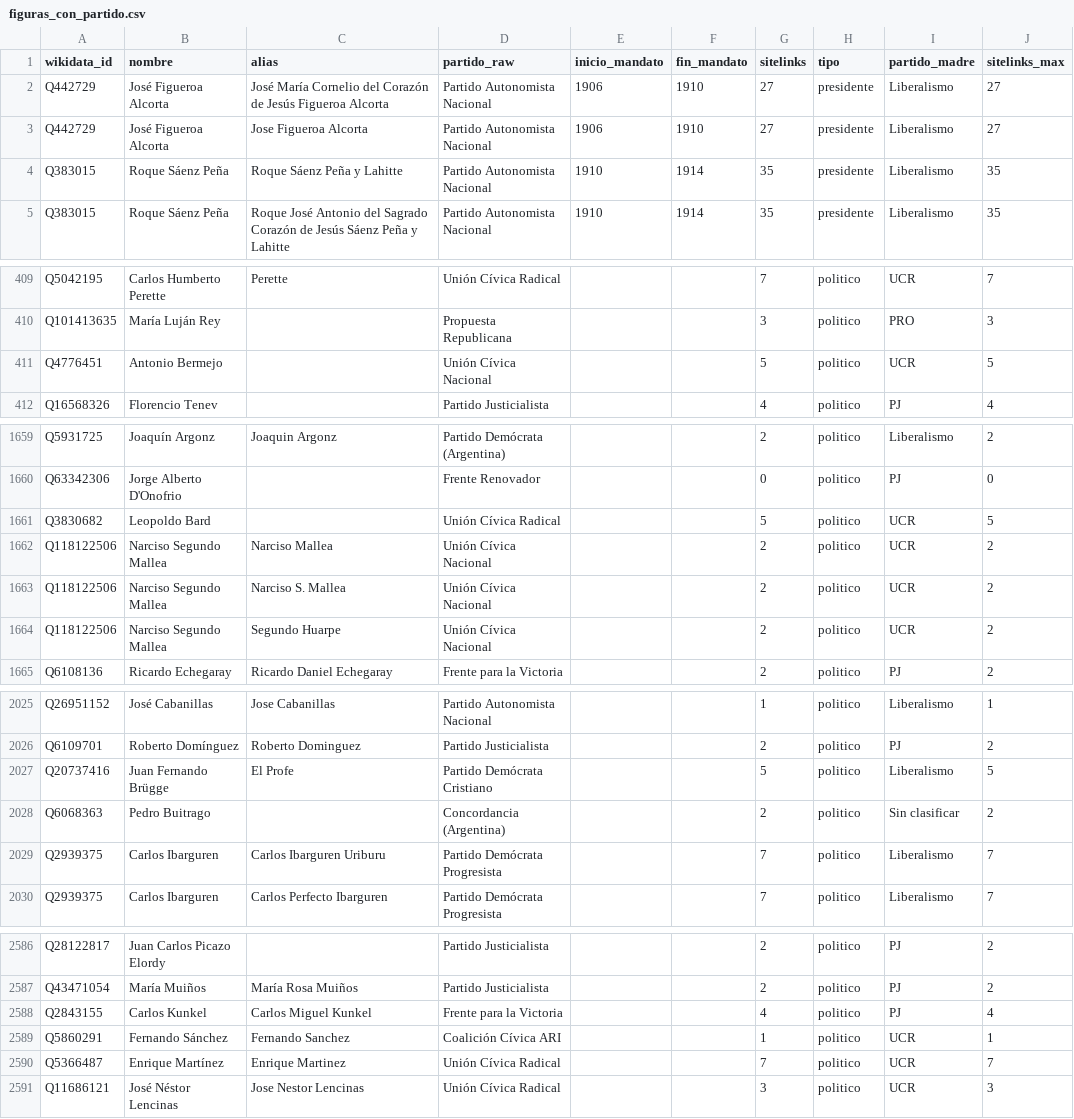
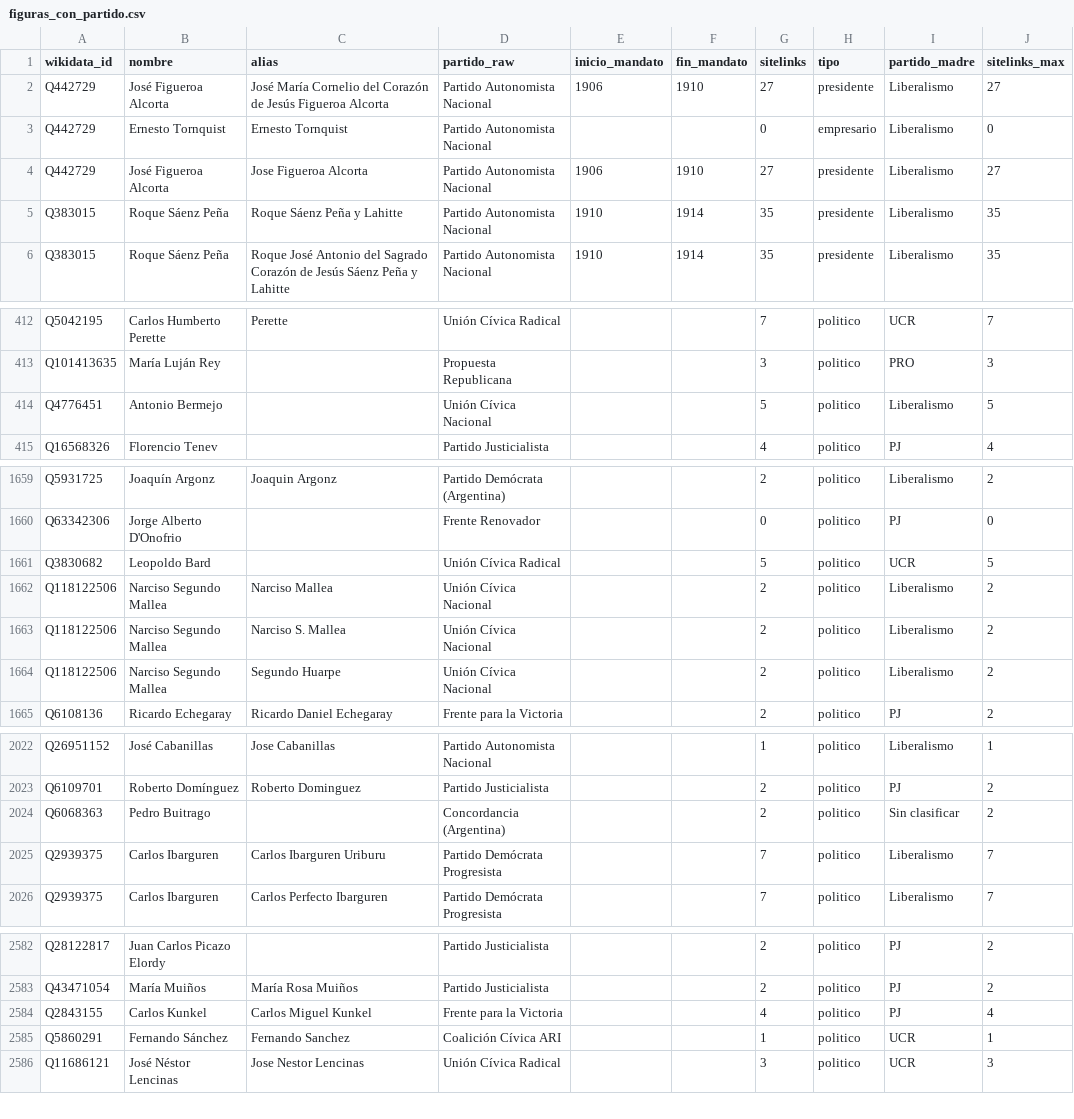
Before and after one commit to AgusVlt87/Calles-CABA, a CSV file: data/figuras_con_partido.csv, drawn as a sheet; only a part is shown, gaps mark what is left out; the diff covers the shown part only.

```diff
--- a/data/figuras_con_partido.csv
+++ b/data/figuras_con_partido.csv
@@ -2,2 +2,3 @@
 Q442729,José Figueroa Alcorta,José María Cornelio del Corazón de Jesús Figueroa Alcorta,Partido Autonomista Nacional,1906,1910,27,presidente,Liberalismo,27
+Q442729,Ernesto Tornquist,Ernesto Tornquist,Partido Autonomista Nacional,,,0,empresario,Liberalismo,0
 Q442729,José Figueroa Alcorta,Jose Figueroa Alcorta,Partido Autonomista Nacional,1906,1910,27,presidente,Liberalismo,27
@@ -410,3 +413,3 @@ Q5042195,Carlos Humberto Perette,Perette,Unión Cívica Radical,,,7,politico,UCR
 Q101413635,María Luján Rey,,Propuesta Republicana,,,3,politico,PRO,3
-Q4776451,Antonio Bermejo,,Unión Cívica Nacional,,,5,politico,UCR,5
+Q4776451,Antonio Bermejo,,Unión Cívica Nacional,,,5,politico,Liberalismo,5
 Q16568326,Florencio Tenev,,Partido Justicialista,,,4,politico,PJ,4
@@ -1661,5 +1661,5 @@ Q63342306,Jorge Alberto D'Onofrio,,Frente Renovador,,,0,politico,PJ,0
 Q3830682,Leopoldo Bard,,Unión Cívica Radical,,,5,politico,UCR,5
-Q118122506,Narciso Segundo Mallea,Narciso Mallea,Unión Cívica Nacional,,,2,politico,UCR,2
-Q118122506,Narciso Segundo Mallea,Narciso S. Mallea,Unión Cívica Nacional,,,2,politico,UCR,2
-Q118122506,Narciso Segundo Mallea,Segundo Huarpe,Unión Cívica Nacional,,,2,politico,UCR,2
+Q118122506,Narciso Segundo Mallea,Narciso Mallea,Unión Cívica Nacional,,,2,politico,Liberalismo,2
+Q118122506,Narciso Segundo Mallea,Narciso S. Mallea,Unión Cívica Nacional,,,2,politico,Liberalismo,2
+Q118122506,Narciso Segundo Mallea,Segundo Huarpe,Unión Cívica Nacional,,,2,politico,Liberalismo,2
 Q6108136,Ricardo Echegaray,Ricardo Daniel Echegaray,Frente para la Victoria,,,2,politico,PJ,2
@@ -2026,3 +2023,2 @@ Q26951152,José Cabanillas,Jose Cabanillas,Partido Autonomista Nacional,,,1,poli
 Q6109701,Roberto Domínguez,Roberto Dominguez,Partido Justicialista,,,2,politico,PJ,2
-Q20737416,Juan Fernando Brügge,El Profe,Partido Demócrata Cristiano,,,5,politico,Liberalismo,5
 Q6068363,Pedro Buitrago,,Concordancia (Argentina),,,2,politico,Sin clasificar,2
@@ -2589,3 +2585,2 @@ Q2843155,Carlos Kunkel,Carlos Miguel Kunkel,Frente para la Victoria,,,4,politico
 Q5860291,Fernando Sánchez,Fernando Sanchez,Coalición Cívica ARI,,,1,politico,UCR,1
-Q5366487,Enrique Martínez,Enrique Martinez,Unión Cívica Radical,,,7,politico,UCR,7
 Q11686121,José Néstor Lencinas,Jose Nestor Lencinas,Unión Cívica Radical,,,3,politico,UCR,3
```
Also changed, not shown: 2 added rows, 6 removed rows and 5 edited cells elsewhere in this file, data/tabla_analisis.csv, output_capa4/lisa_centroderecha.csv, 24 other files.
